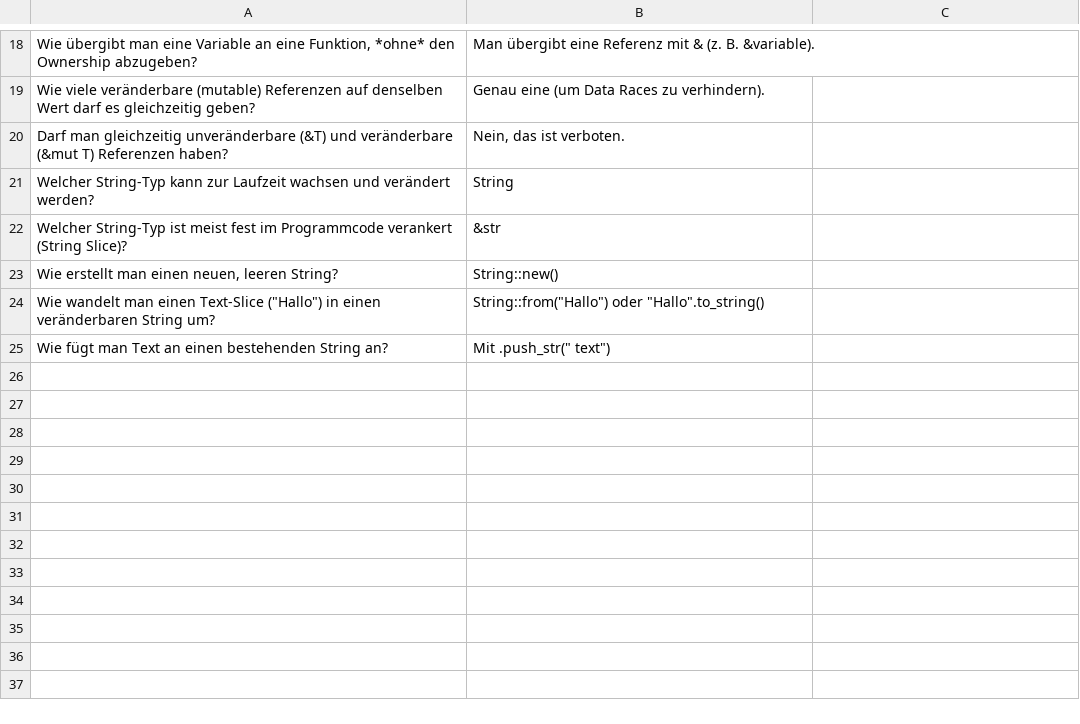
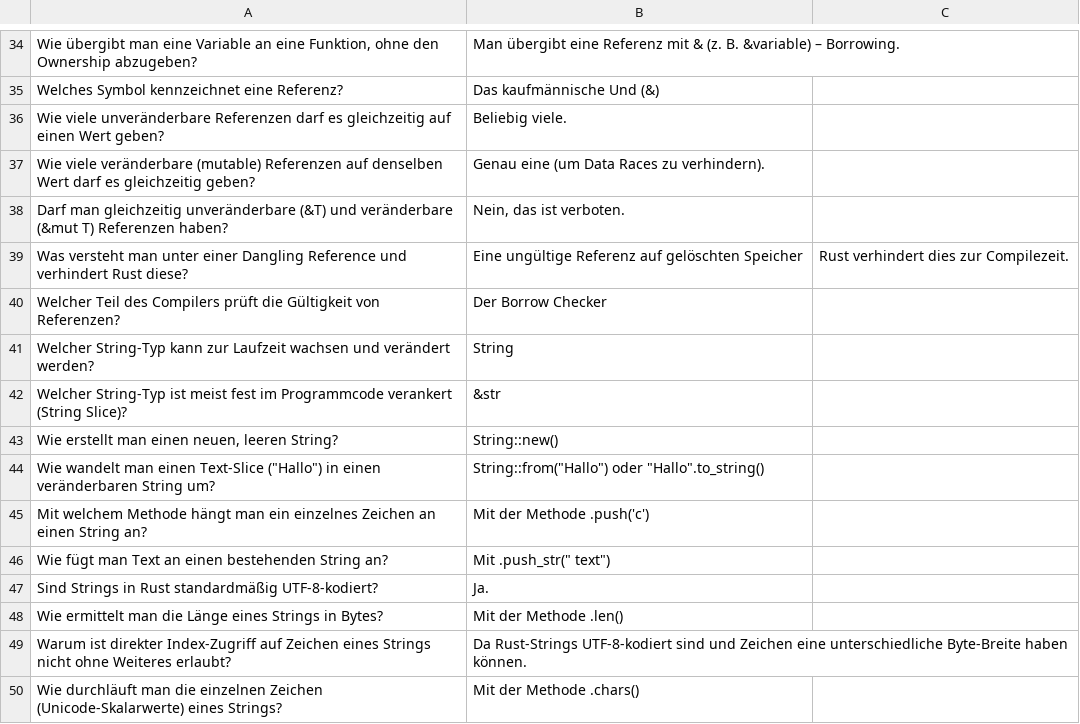
Before and after one commit to thorstenkloehn/Anfaenger, a CSV file: rust_anki_karten.csv, drawn as a sheet; only a part is shown, gaps mark what is left out; addresses are those after the commit; the diff covers the shown part only; the diff names each change by its address in the sheet, - before the commit and + after, or states it on an @@ line.

```diff
--- a/rust_anki_karten.csv
+++ b/rust_anki_karten.csv
-A34: …eine Funktion, *ohne* den Ownership…
+A34: …eine Funktion, ohne den Ownership…
-B34: …(z. B. &variable).
+B34: …(z. B. &variable) – Borrowing.
+row 35: Welches Symbol kennzeichnet eine Referenz? | Das kaufmännische Und (&)
+row 36: Wie viele unveränderbare Referenzen darf es gleichzeitig auf einen Wert geben? | Beliebig viele.
+row 39: Was versteht man unter einer Dangling Reference und verhindert Rust diese? | Eine ungültige Referenz auf gelöschten Speicher | Rust verhindert dies zur Compilezeit.
+row 40: Welcher Teil des Compilers prüft die Gültigkeit von Referenzen? | Der Borrow Checker
+row 45: Mit welchem Methode hängt man ein einzelnes Zeichen an einen String an? | Mit der Methode .push('c')
+row 47: Sind Strings in Rust standardmäßig UTF-8-kodiert? | Ja.
+row 48: Wie ermittelt man die Länge eines Strings in Bytes? | Mit der Methode .len()
+row 49: Warum ist direkter Index-Zugriff auf Zeichen eines Strings nicht ohne Weiteres erlaubt? | Da Rust-Strings UTF-8-kodiert sind und Zeichen eine unterschiedliche Byte-Breite haben können.
+row 50: Wie durchläuft man die einzelnen Zeichen (Unicode-Skalarwerte) eines Strings? | Mit der Methode .chars()
```
Also changed, not shown: 23 added rows, 7 removed rows and 2 edited cells elsewhere in this file, 26 other files.
